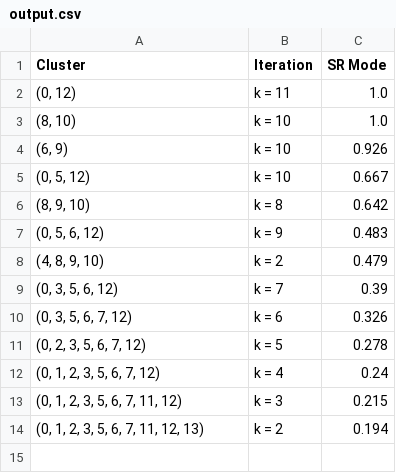
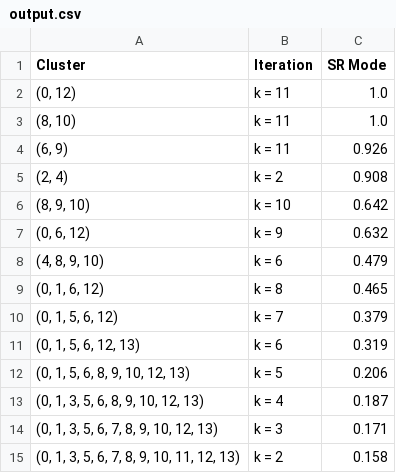
Before and after one commit to mandosoft/kmodes, a CSV file: src/outfiles/output.csv, drawn as a sheet.

```diff
--- a/src/outfiles/output.csv
+++ b/src/outfiles/output.csv
@@ -2,13 +2,14 @@ Cluster,Iteration,SR Mode
 "(0, 12)",k = 11,1.0
-"(8, 10)",k = 10,1.0
-"(6, 9)",k = 10,0.926
-"(0, 5, 12)",k = 10,0.667
-"(8, 9, 10)",k = 8,0.642
-"(0, 5, 6, 12)",k = 9,0.483
-"(4, 8, 9, 10)",k = 2,0.479
-"(0, 3, 5, 6, 12)",k = 7,0.39
-"(0, 3, 5, 6, 7, 12)",k = 6,0.326
-"(0, 2, 3, 5, 6, 7, 12)",k = 5,0.278
-"(0, 1, 2, 3, 5, 6, 7, 12)",k = 4,0.24
-"(0, 1, 2, 3, 5, 6, 7, 11, 12)",k = 3,0.215
-"(0, 1, 2, 3, 5, 6, 7, 11, 12, 13)",k = 2,0.194
+"(8, 10)",k = 11,1.0
+"(6, 9)",k = 11,0.926
+"(2, 4)",k = 2,0.908
+"(8, 9, 10)",k = 10,0.642
+"(0, 6, 12)",k = 9,0.632
+"(4, 8, 9, 10)",k = 6,0.479
+"(0, 1, 6, 12)",k = 8,0.465
+"(0, 1, 5, 6, 12)",k = 7,0.379
+"(0, 1, 5, 6, 12, 13)",k = 6,0.319
+"(0, 1, 5, 6, 8, 9, 10, 12, 13)",k = 5,0.206
+"(0, 1, 3, 5, 6, 8, 9, 10, 12, 13)",k = 4,0.187
+"(0, 1, 3, 5, 6, 7, 8, 9, 10, 12, 13)",k = 3,0.171
+"(0, 1, 3, 5, 6, 7, 8, 9, 10, 11, 12, 13)",k = 2,0.158
```
Also changed, not shown: src/tree_viz/tree_input.csv, 5 other files.
